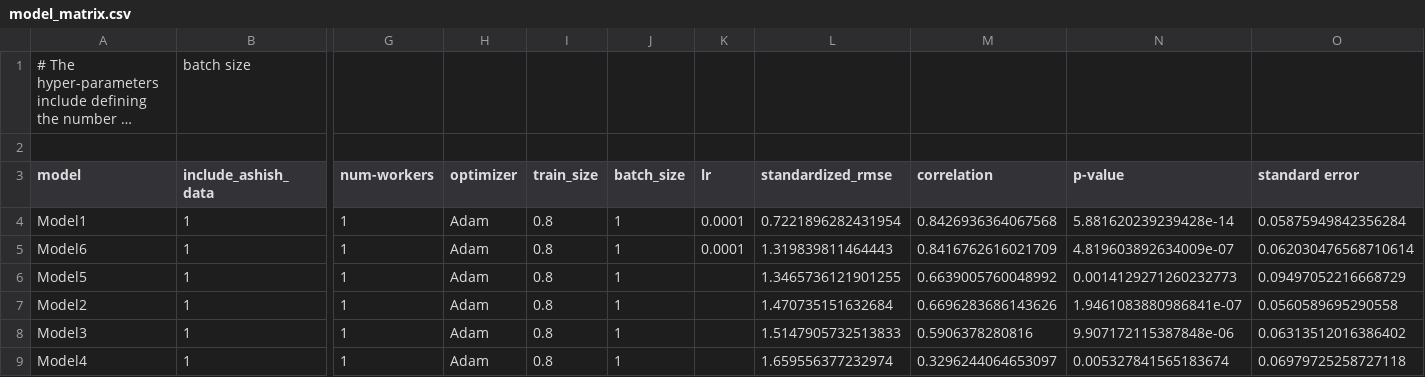
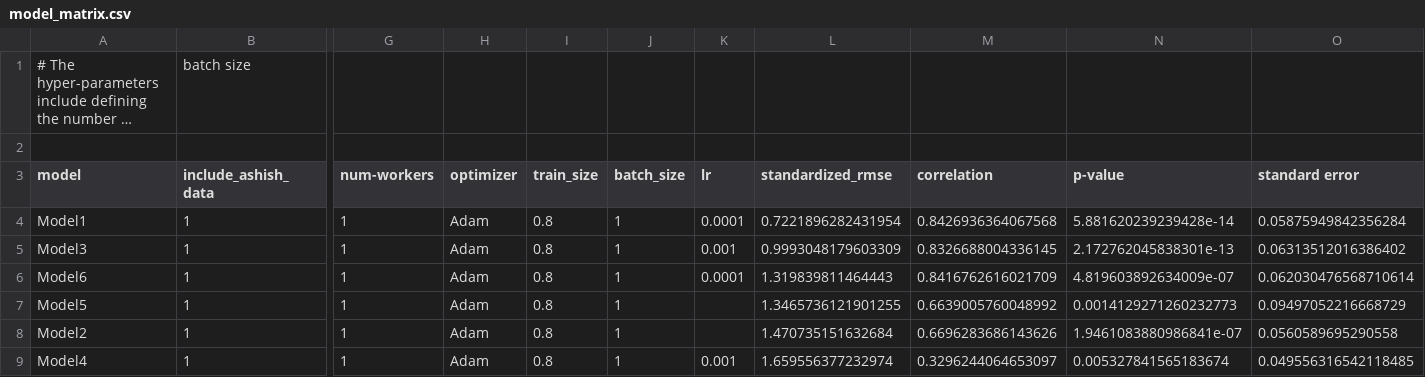
Before and after one commit to DCAN-Labs/loes-scoring-2, a CSV file: data/model_matrix.csv, drawn as a sheet; only a part is shown, gaps mark what is left out; long unchanged cells end in …; removed rows and columns are numbered as before the commit, all else as after; rows hold the shown columns only; the diff names each change by its address in the sheet, - before the commit and + after, or states it on an @@ line.

Commit message:
Tried changing the learning rate for Model 3.

```diff
--- a/data/model_matrix.csv
+++ b/data/model_matrix.csv
+row 5: Model3 | 1 | 1 | Adam | 0.8 | 1 | 0.001 | 0.9993048179603309 | 0.8326688004336145 | 2.172762045838301e-13 | 0.06313512016386402
-row 8: Model3 | 1 | 1 | Adam | 0.8 | 1 |  | 1.5147905732513833 | 0.5906378280816 | 9.907172115387848e-06 | 0.06313512016386402
-K9 (lr): (empty)
+K9 (lr): 0.001
-O9 (standard error): 0.06979725258727118
+O9 (standard error): 0.049556316542118485
```
Also changed, not shown: 4 other files.
